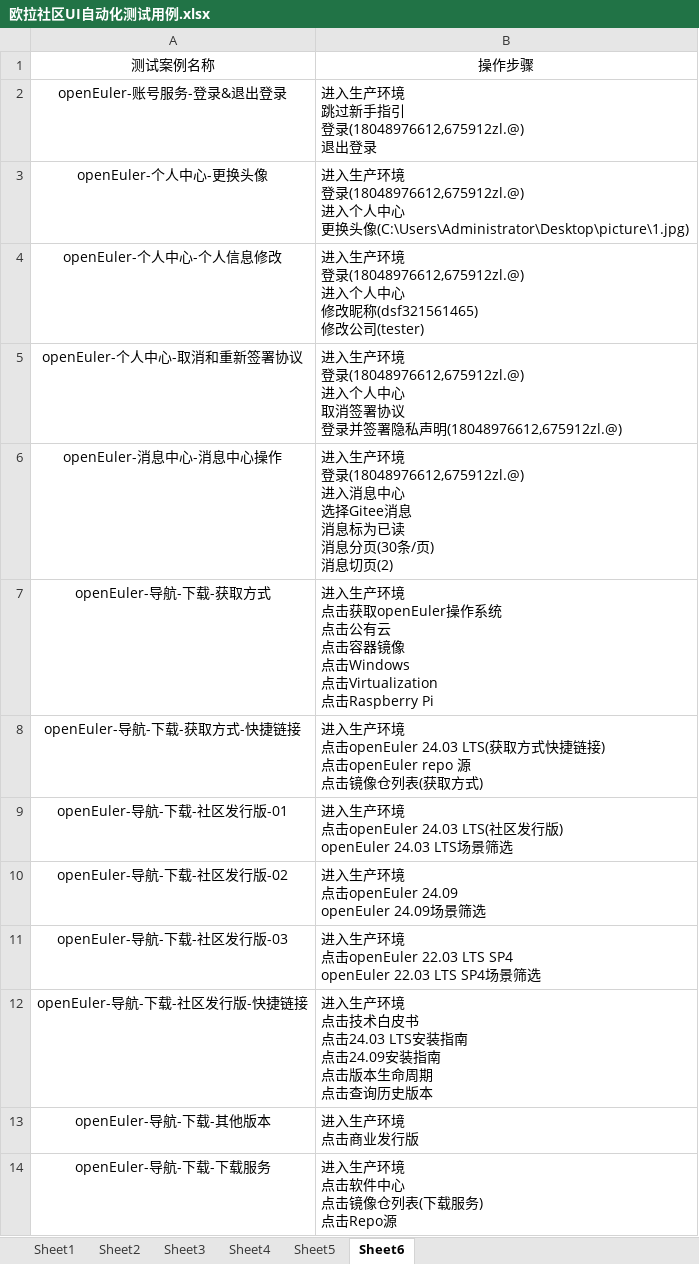
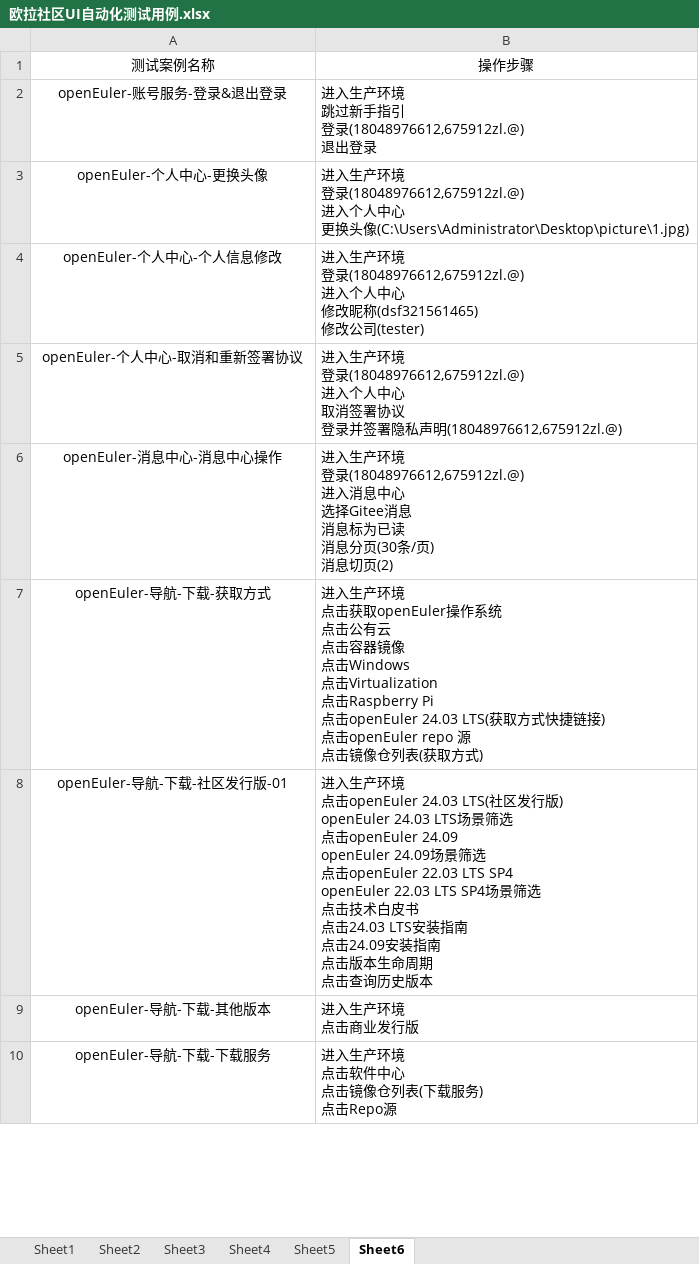
Before and after one commit to zhoulezl/IntegrateTest, an Excel workbook: 本地play_UI _easySoftWare/test_cases/欧拉社区UI自动化测试用例.xlsx, sheet Sheet6, drawn as a sheet; only a part is shown; values as stored, in another font and other column widths than the file's, no borders; removed rows and columns are numbered as before the commit, all else as after; ↵ is a line break in a cell; the diff covers the shown part only; the diff names each change by its address in the sheet, - before the commit and + after, or states it on an @@ line.

Commit message:
add openEuler操作库

```diff
--- a/本地play_UI _easySoftWare/test_cases/欧拉社区UI自动化测试用例.xlsx (sheet Sheet6)
+++ b/本地play_UI _easySoftWare/test_cases/欧拉社区UI自动化测试用例.xlsx (sheet Sheet6)
-B7: …点击Raspberry Pi
+B7: …点击Raspberry Pi ↵ 点击openEuler 24.03 LTS(获取方式快捷链接) ↵ 点击openEuler repo 源 ↵ 点击镜像仓列表(获取方式)
-row 8: openEuler-导航-下载-获取方式-快捷链接 | 进入生产环境 ↵ 点击openEuler 24.03 LTS(获取方式快捷链接) ↵ 点击openEuler repo 源 ↵ 点击镜像仓列表(获取方式)
-B8: …场景筛选
+B8: …场景筛选 ↵ 点击openEuler 24.09 ↵ openEuler 24.09场景筛选 ↵ 点击openEuler 22.03 LTS SP4 ↵ openEuler 22.03 LTS SP4场景筛选 ↵ 点击技术白皮书 ↵ 点击24.03 LTS安装指南 ↵ 点击24.09安装指南 ↵ 点击版本生命周期 ↵ 点击查询历史版本
-row 10: openEuler-导航-下载-社区发行版-02 | 进入生产环境 ↵ 点击openEuler 24.09 ↵ openEuler 24.09场景筛选
-row 11: openEuler-导航-下载-社区发行版-03 | 进入生产环境 ↵ 点击openEuler 22.03 LTS SP4 ↵ openEuler 22.03 LTS SP4场景筛选
-row 12: openEuler-导航-下载-社区发行版-快捷链接 | 进入生产环境 ↵ 点击技术白皮书 ↵ 点击24.03 LTS安装指南 ↵ 点击24.09安装指南 ↵ 点击版本生命周期 ↵ 点击查询历史版本
```
Also changed, not shown: 1 added row, 8 removed rows and 10 edited cells elsewhere in this sheet, sheet Sheet1, sheet Sheet2, 1 other file.
